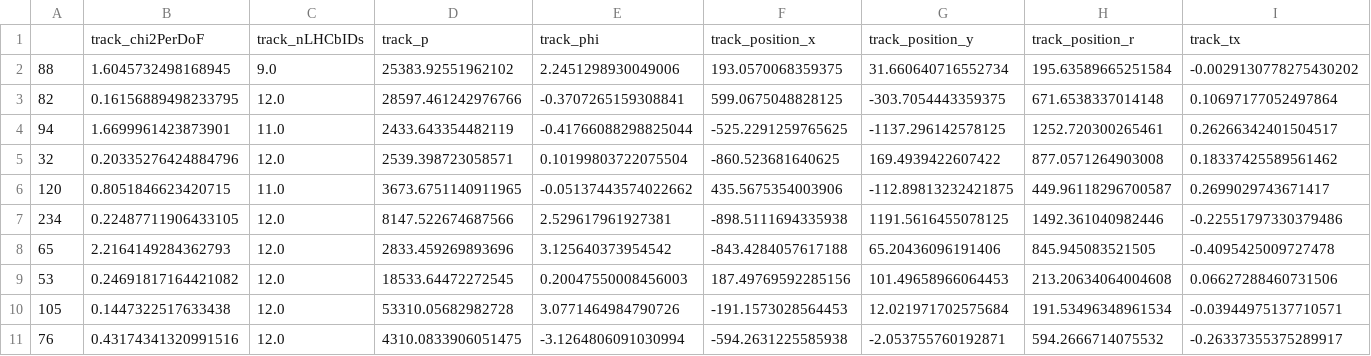
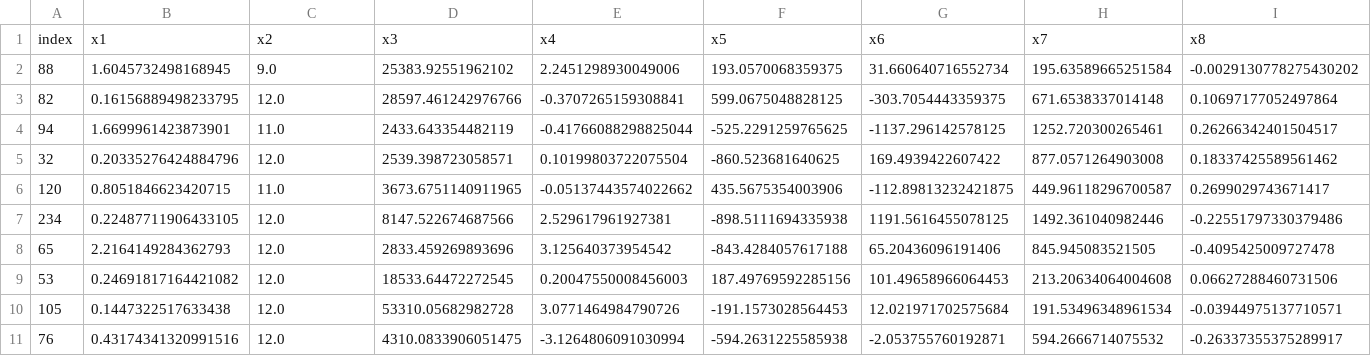
Before and after one commit to sabinhashmi/ModernProgramming, a CSV file: Sample_File.csv, drawn as a sheet; only a part is shown; removed rows and columns are numbered as before the commit, all else as after; rows hold the shown columns only; the diff names each change by its address in the sheet, - before the commit and + after, or states it on an @@ line.

Commit message:
Sample.csv

```diff
--- a/Sample_File.csv
+++ b/Sample_File.csv
-row 1:  | track_chi2PerDoF | track_nLHCbIDs | track_p | track_phi | track_position_x | track_position_y | track_position_r | track_tx
+row 1: index | x1 | x2 | x3 | x4 | x5 | x6 | x7 | x8
```
